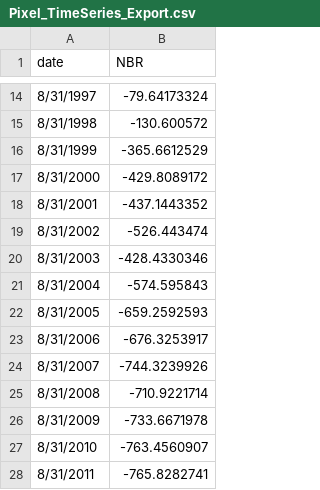
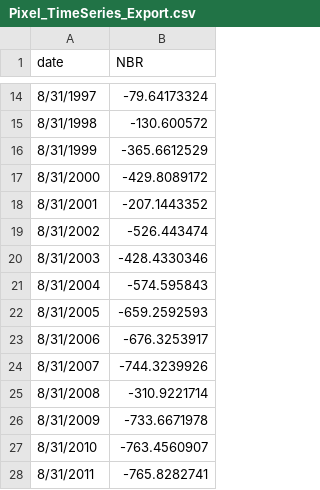
Before and after one commit to Silen187/SegmentLand, a CSV file: Pixel_TimeSeries_Export.csv, drawn as a sheet; only a part is shown, gaps mark what is left out.

```diff
--- a/Pixel_TimeSeries_Export.csv
+++ b/Pixel_TimeSeries_Export.csv
@@ -17,3 +17,3 @@ date,NBR
 8/31/2000,-429.8089172
-8/31/2001,-437.1443352
+8/31/2001,-207.1443352
 8/31/2002,-526.443474
@@ -24,3 +24,3 @@ date,NBR
 8/31/2007,-744.3239926
-8/31/2008,-710.9221714
+8/31/2008,-310.9221714
 8/31/2009,-733.6671978
```
Also changed, not shown: 3 other files.
